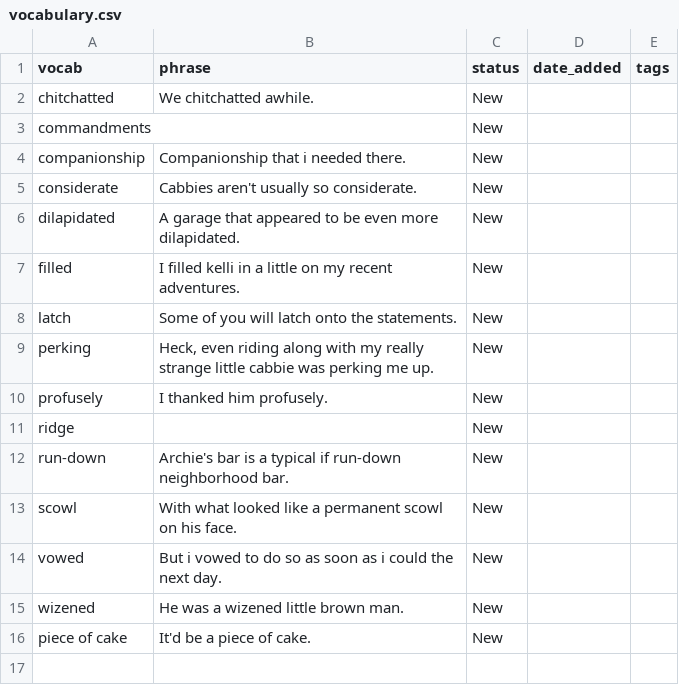
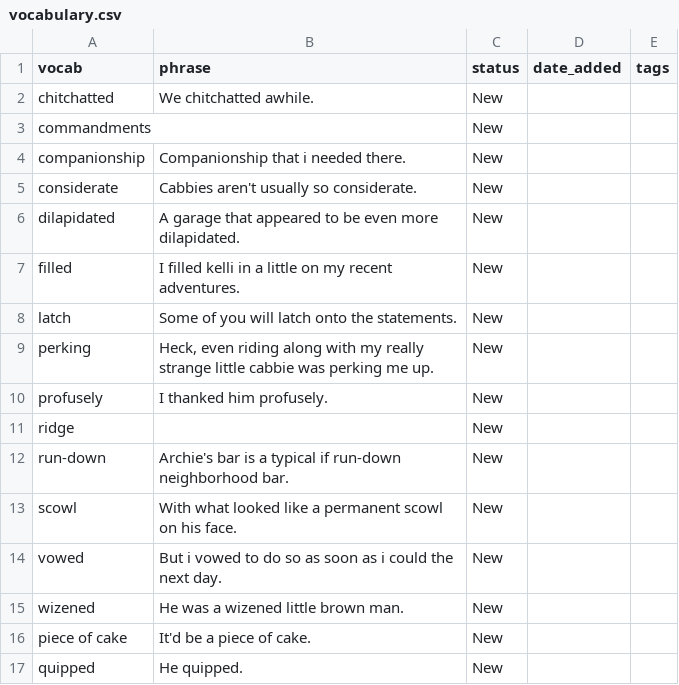
Before and after one commit to sannflux/vocab-app, a CSV file: vocabulary.csv, drawn as a sheet.

Commit message:
Updated vocab

```diff
--- a/vocabulary.csv
+++ b/vocabulary.csv
@@ -16 +16,2 @@ wizened,He was a wizened little brown man.,New,,
 piece of cake,It'd be a piece of cake.,New,,
+quipped,He quipped.,New,,
```
